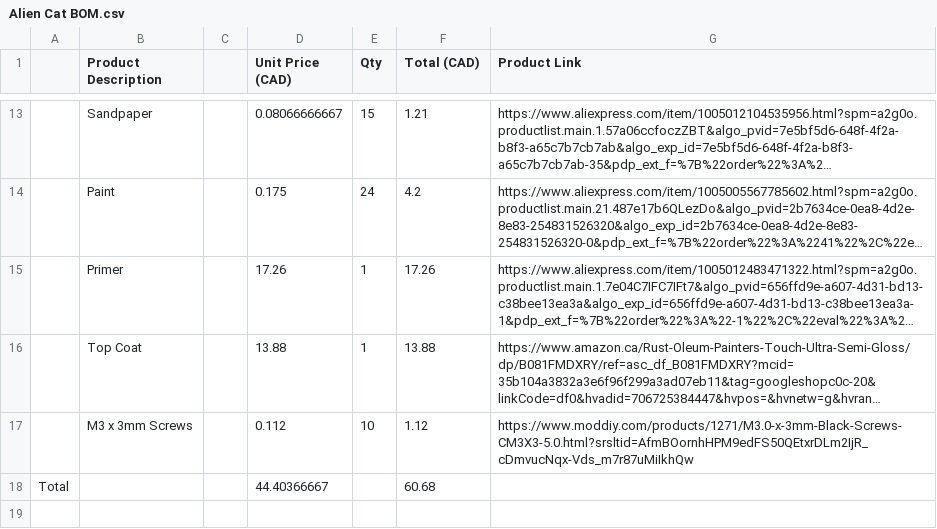
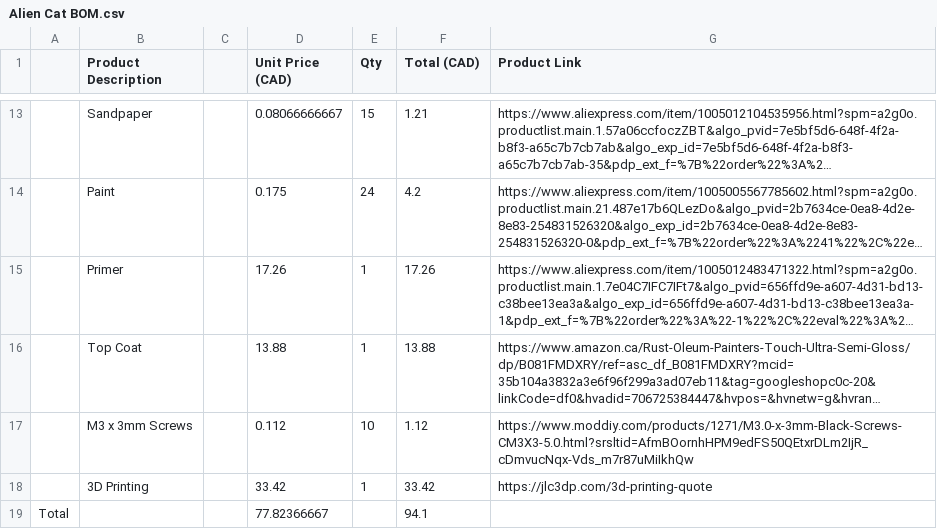
Before and after one commit to Stwikey/alien-kitty, a CSV file: Alien Cat BOM.csv, drawn as a sheet; only a part is shown, gaps mark what is left out; long unchanged cells end in …; removed rows and columns are numbered as before the commit, all else as after; the diff names each change by its address in the sheet, - before the commit and + after, or states it on an @@ line.

```diff
--- a/Alien Cat BOM.csv
+++ b/Alien Cat BOM.csv
-row 18: Total |  |  | 44.40366667 |  | 60.68
+row 18:  | 3D Printing |  | 33.42 | 1 | 33.42 | https://jlc3dp.com/3d-printing-quote
+row 19: Total |  |  | 77.82366667 |  | 94.1
```
Also changed, not shown: 2 other files.
